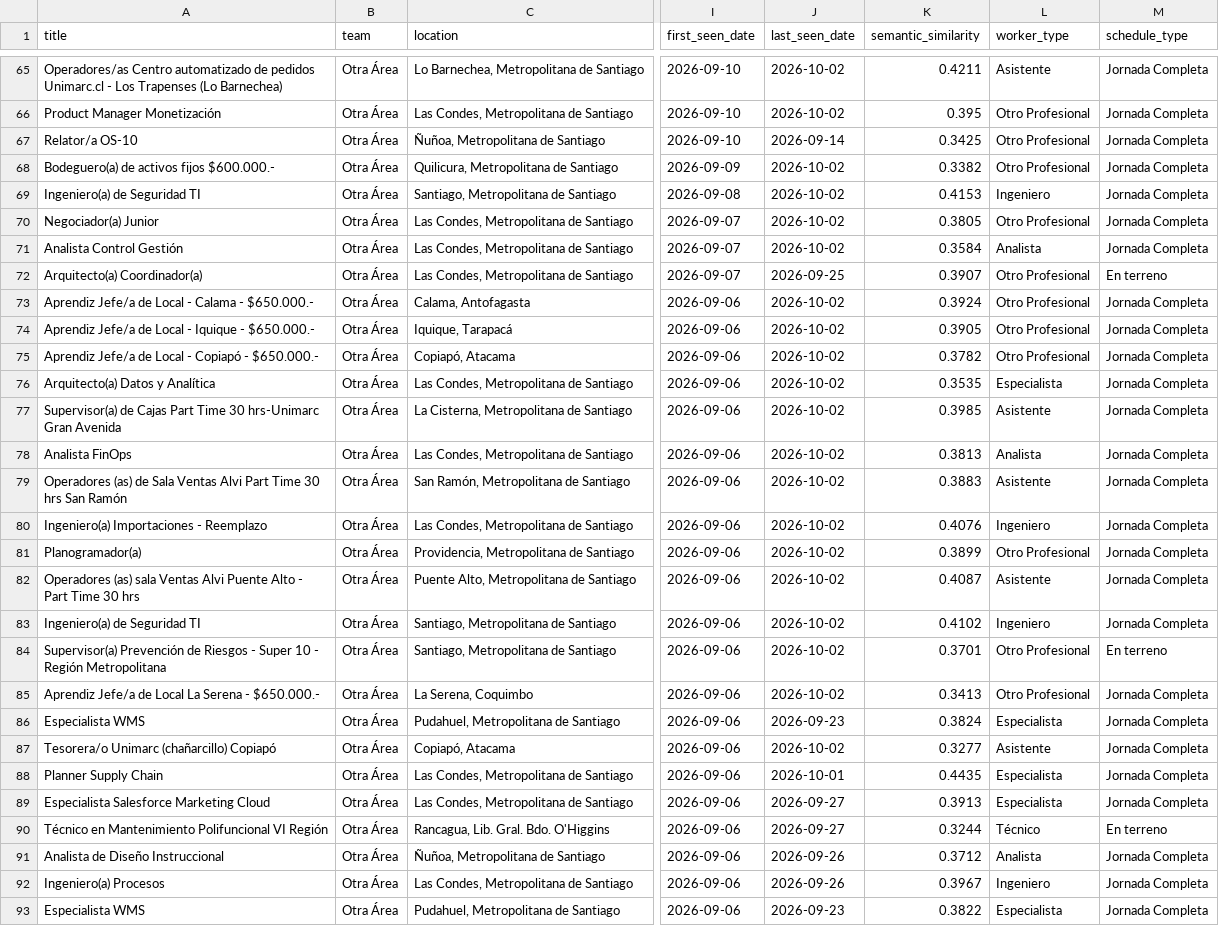
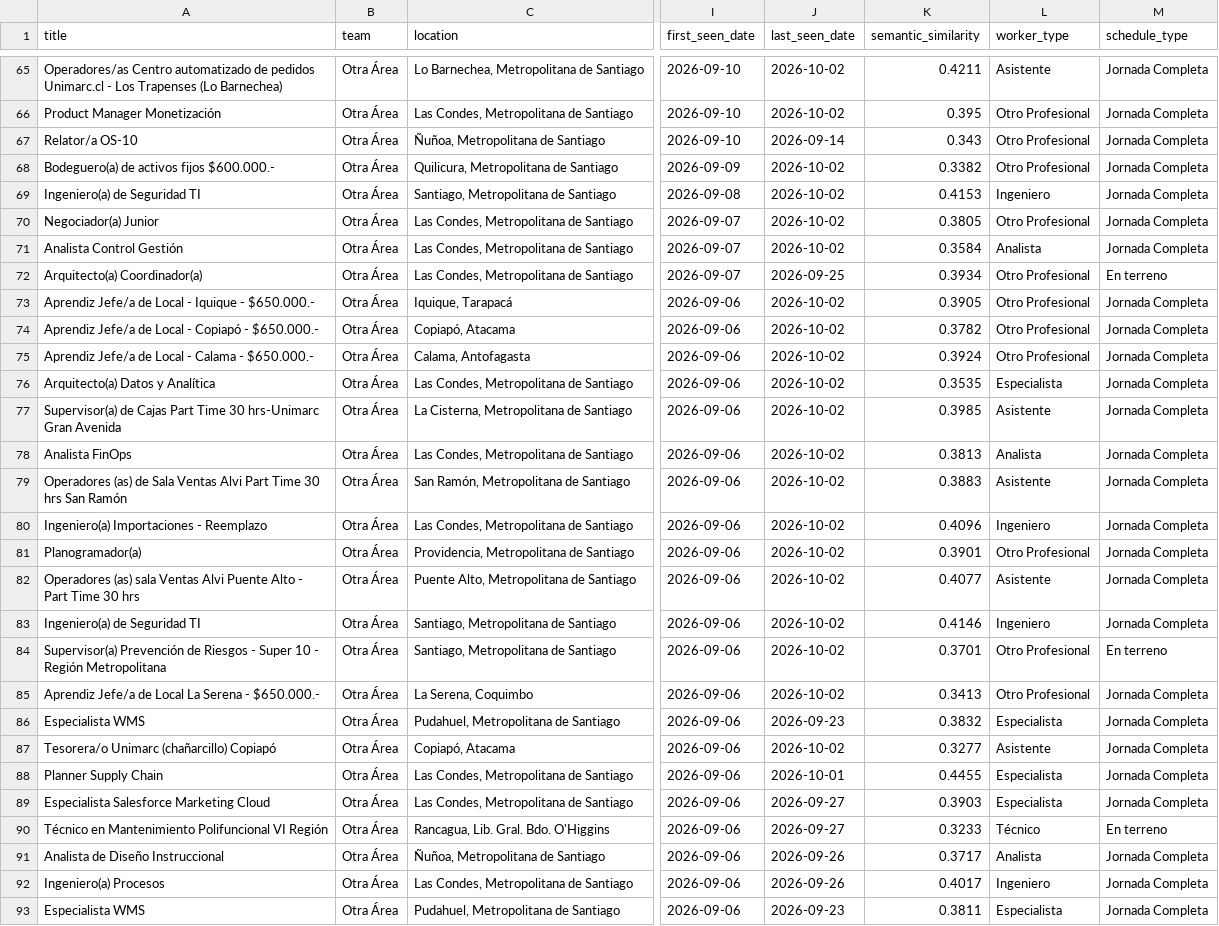
Before and after one commit to BarbaraPFloresRios/JobTrackerChile, a CSV file: data/raw/smu_jobs.csv, drawn as a sheet; only a part is shown, gaps mark what is left out; the diff covers the shown part only; the diff names each change by its address in the sheet, - before the commit and + after, or states it on an @@ line.

```diff
--- a/data/raw/smu_jobs.csv
+++ b/data/raw/smu_jobs.csv
-K67 (semantic_similarity): 0.3425
+K67 (semantic_similarity): 0.343
-K72 (semantic_similarity): 0.3907
+K72 (semantic_similarity): 0.3934
@@ row 73 moved to row 75: Aprendiz Jefe/a de Local - Calama - $650… @@
-K80 (semantic_similarity): 0.4076
+K80 (semantic_similarity): 0.4096
-K81 (semantic_similarity): 0.3899
+K81 (semantic_similarity): 0.3901
-K82 (semantic_similarity): 0.4087
+K82 (semantic_similarity): 0.4077
-K83 (semantic_similarity): 0.4102
+K83 (semantic_similarity): 0.4146
-K86 (semantic_similarity): 0.3824
+K86 (semantic_similarity): 0.3832
-K88 (semantic_similarity): 0.4435
+K88 (semantic_similarity): 0.4455
-K89 (semantic_similarity): 0.3913
+K89 (semantic_similarity): 0.3903
-K90 (semantic_similarity): 0.3244
+K90 (semantic_similarity): 0.3233
-K91 (semantic_similarity): 0.3712
+K91 (semantic_similarity): 0.3717
-K92 (semantic_similarity): 0.3967
+K92 (semantic_similarity): 0.4017
-K93 (semantic_similarity): 0.3822
+K93 (semantic_similarity): 0.3811
```
Also changed, not shown: 5 moved rows and 124 edited cells elsewhere in this file, data/raw/carozzi_jobs.csv, data/raw/ccu_jobs.csv, 17 other files.
